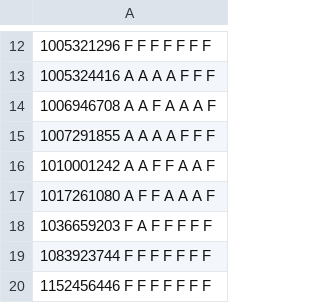
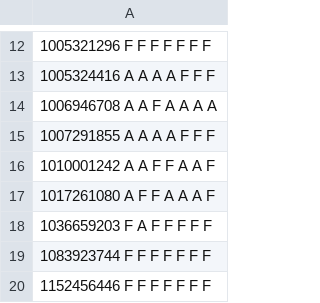
Before and after one commit to mhemmg/ComputationalNumericalMethods, a CSV file: students/submissions/all_homeworks_results.csv, drawn as a sheet; only a part is shown, gaps mark what is left out.

```diff
--- a/students/submissions/all_homeworks_results.csv
+++ b/students/submissions/all_homeworks_results.csv
@@ -13,3 +13,3 @@
 1005324416   A   A   A   A   F   F   F
-1006946708   A   A   F   A   A   A   F
+1006946708   A   A   F   A   A   A   A
 1007291855   A   A   A   A   F   F   F
```
Also changed, not shown: 1 other file.
